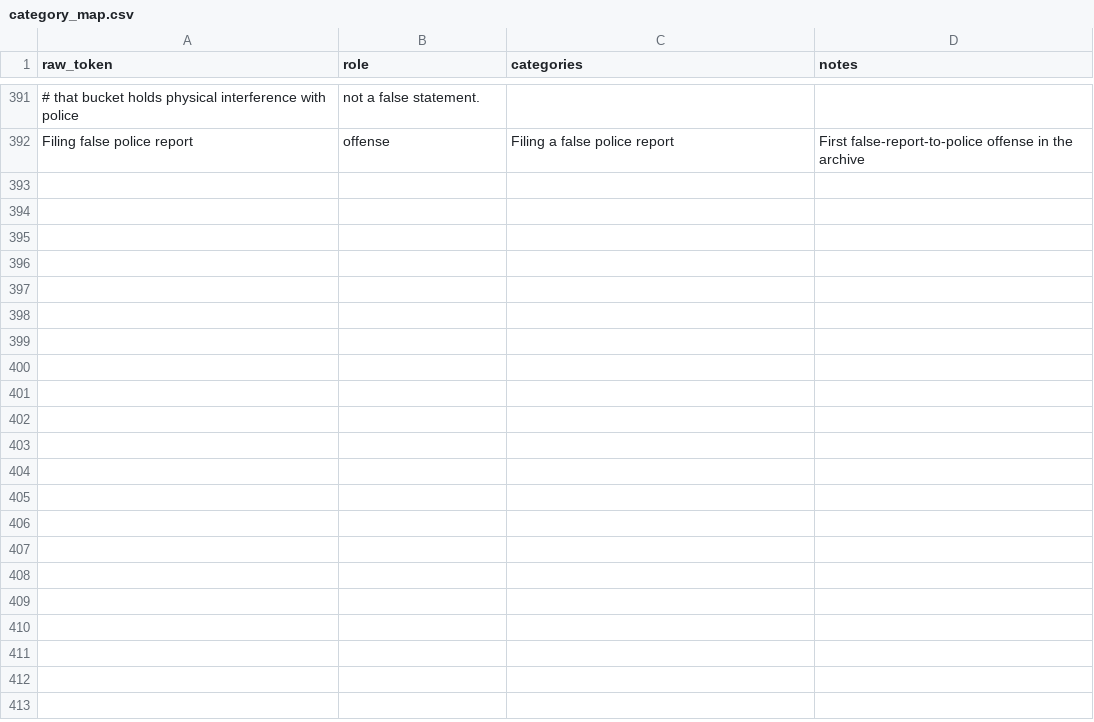
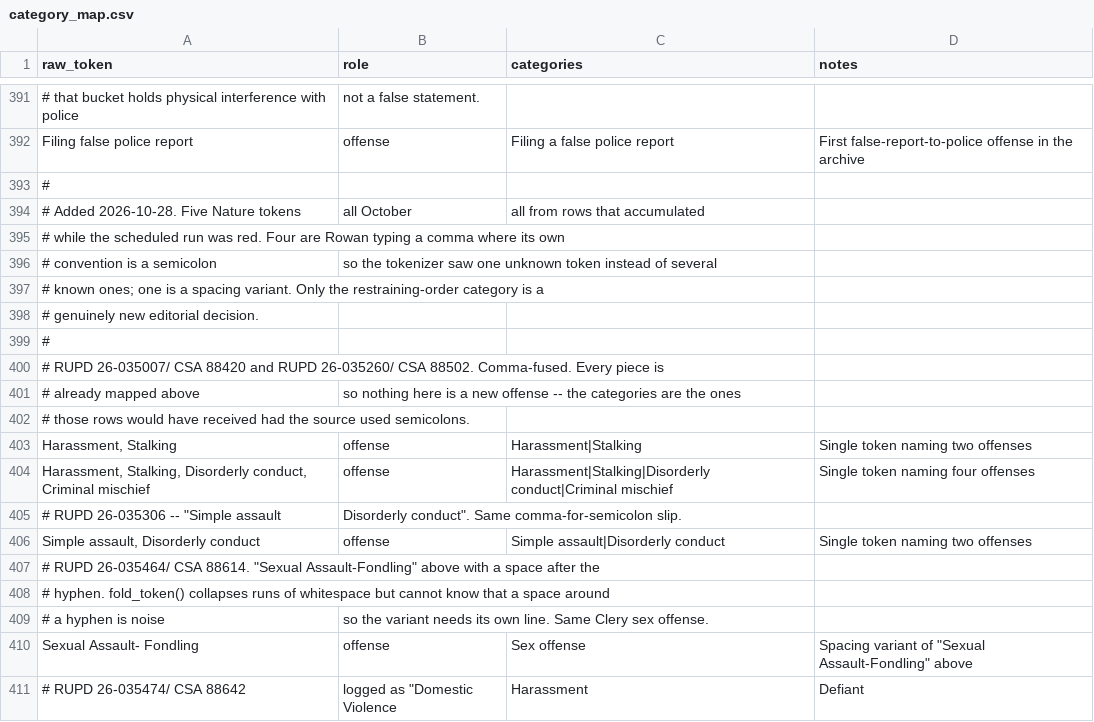
Before and after one commit to sstirling/rowan-clery, a CSV file: config/category_map.csv, drawn as a sheet; only a part is shown, gaps mark what is left out; the diff covers the shown part only; the diff names each change by its address in the sheet, - before the commit and + after, or states it on an @@ line.

```diff
--- a/config/category_map.csv
+++ b/config/category_map.csv
+row 393: #
+row 394: # Added 2026-10-28. Five Nature tokens | all October | all from rows that accumulated
+row 395: # while the scheduled run was red. Four are Rowan typing a comma where its own
+row 396: # convention is a semicolon | so the tokenizer saw one unknown token instead of several
+row 397: # known ones; one is a spacing variant. Only the restraining-order category is a
+row 398: # genuinely new editorial decision.
+row 399: #
+row 400: # RUPD 26-035007/ CSA 88420 and RUPD 26-035260/ CSA 88502. Comma-fused. Every piece is
+row 401: # already mapped above | so nothing here is a new offense -- the categories are the ones
+row 402: # those rows would have received had the source used semicolons.
+row 403: Harassment, Stalking | offense | Harassment|Stalking | Single token naming two offenses
+row 404: Harassment, Stalking, Disorderly conduct, Criminal mischief | offense | Harassment|Stalking|Disorderly conduct|Criminal mischief | Single token naming four offenses
+row 405: # RUPD 26-035306 -- "Simple assault | Disorderly conduct". Same comma-for-semicolon slip.
+row 406: Simple assault, Disorderly conduct | offense | Simple assault|Disorderly conduct | Single token naming two offenses
+row 407: # RUPD 26-035464/ CSA 88614. "Sexual Assault-Fondling" above with a space after the
+row 408: # hyphen. fold_token() collapses runs of whitespace but cannot know that a space around
+row 409: # a hyphen is noise | so the variant needs its own line. Same Clery sex offense.
+row 410: Sexual Assault- Fondling | offense | Sex offense | Spacing variant of "Sexual Assault-Fondling" above
+row 411: # RUPD 26-035474/ CSA 88642 | logged as "Domestic Violence | Harassment | Defiant
```
Also changed, not shown: 11 added rows elsewhere in this file, config/disposition_map.csv, 3 other files.
